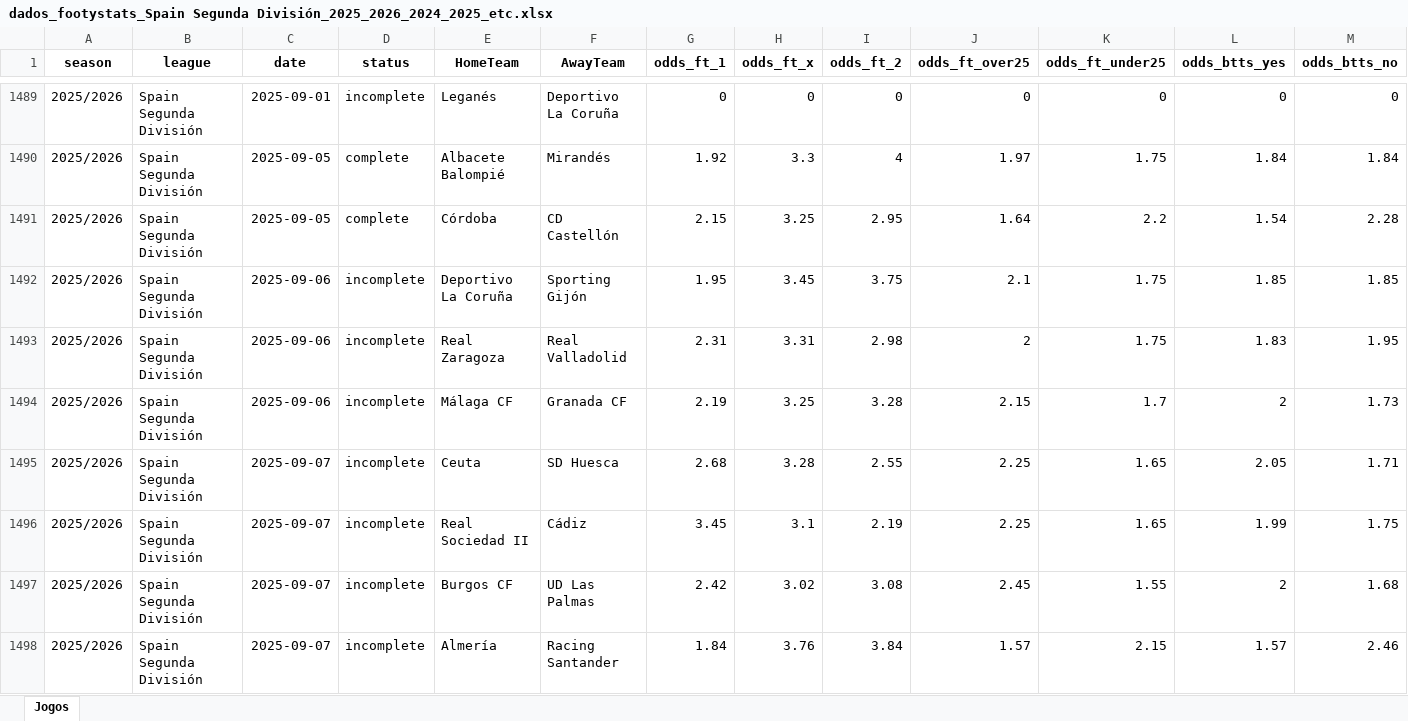
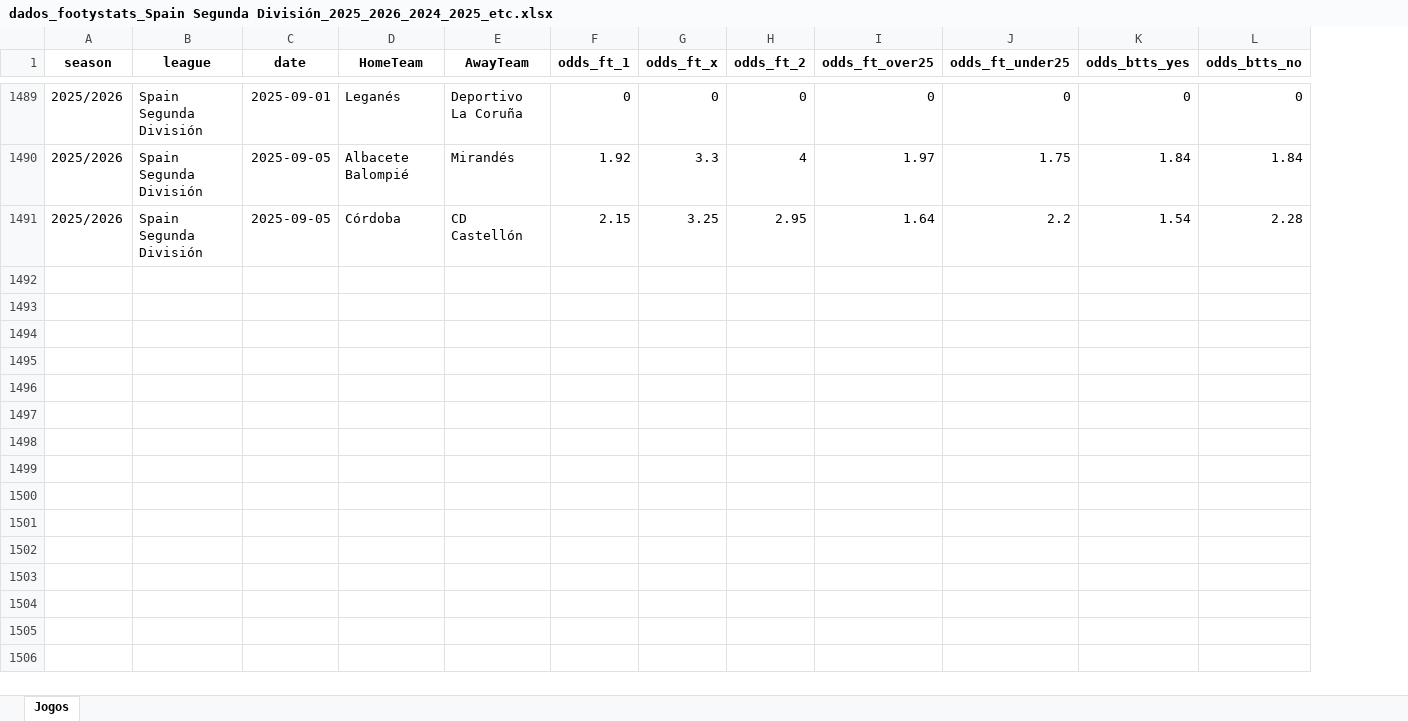
Before and after one commit to LuisFreire50/Banco-de-Dados, an Excel workbook: dados_footystats_Spain Segunda División_2025_2026_2024_2025_etc.xlsx, sheet Jogos, drawn as a sheet; only a part is shown, gaps mark what is left out; values as stored, in another font and other column widths than the file's, no borders; rows hold the shown columns only; the diff covers the shown part only; the diff names each change by its address in the sheet, - before the commit and + after, or states it on an @@ line.

Commit message:
Add files via upload

```diff
--- a/dados_footystats_Spain Segunda División_2025_2026_2024_2025_etc.xlsx (sheet Jogos)
+++ b/dados_footystats_Spain Segunda División_2025_2026_2024_2025_etc.xlsx (sheet Jogos)
-column D (status), rows 1489-1491: incomplete | complete | complete
-row 1492: 2025/2026 | Spain Segunda División | 2025-09-06 | incomplete | Deportivo La Coruña | Sporting Gijón | 1.95 | 3.45 | 3.75 | 2.1 | 1.75 | 1.85 | 1.85
-row 1493: 2025/2026 | Spain Segunda División | 2025-09-06 | incomplete | Real Zaragoza | Real Valladolid | 2.31 | 3.31 | 2.98 | 2 | 1.75 | 1.83 | 1.95
-row 1494: 2025/2026 | Spain Segunda División | 2025-09-06 | incomplete | Málaga CF | Granada CF | 2.19 | 3.25 | 3.28 | 2.15 | 1.7 | 2 | 1.73
-row 1495: 2025/2026 | Spain Segunda División | 2025-09-07 | incomplete | Ceuta | SD Huesca | 2.68 | 3.28 | 2.55 | 2.25 | 1.65 | 2.05 | 1.71
-row 1496: 2025/2026 | Spain Segunda División | 2025-09-07 | incomplete | Real Sociedad II | Cádiz | 3.45 | 3.1 | 2.19 | 2.25 | 1.65 | 1.99 | 1.75
-row 1497: 2025/2026 | Spain Segunda División | 2025-09-07 | incomplete | Burgos CF | UD Las Palmas | 2.42 | 3.02 | 3.08 | 2.45 | 1.55 | 2 | 1.68
-row 1498: 2025/2026 | Spain Segunda División | 2025-09-07 | incomplete | Almería | Racing Santander | 1.84 | 3.76 | 3.84 | 1.57 | 2.15 | 1.57 | 2.46
```
Also changed, not shown: 7 removed rows elsewhere in this sheet.
